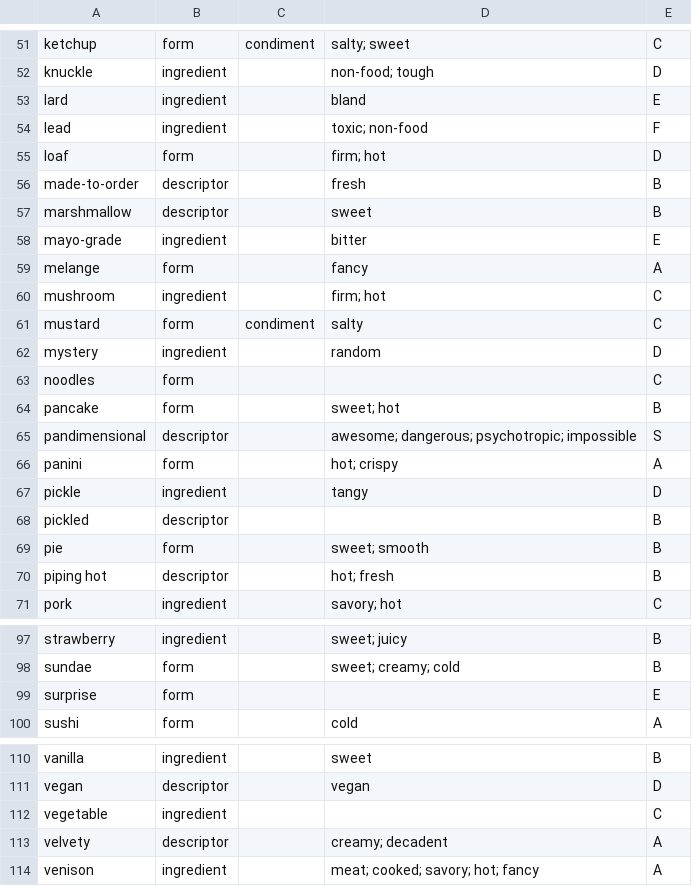
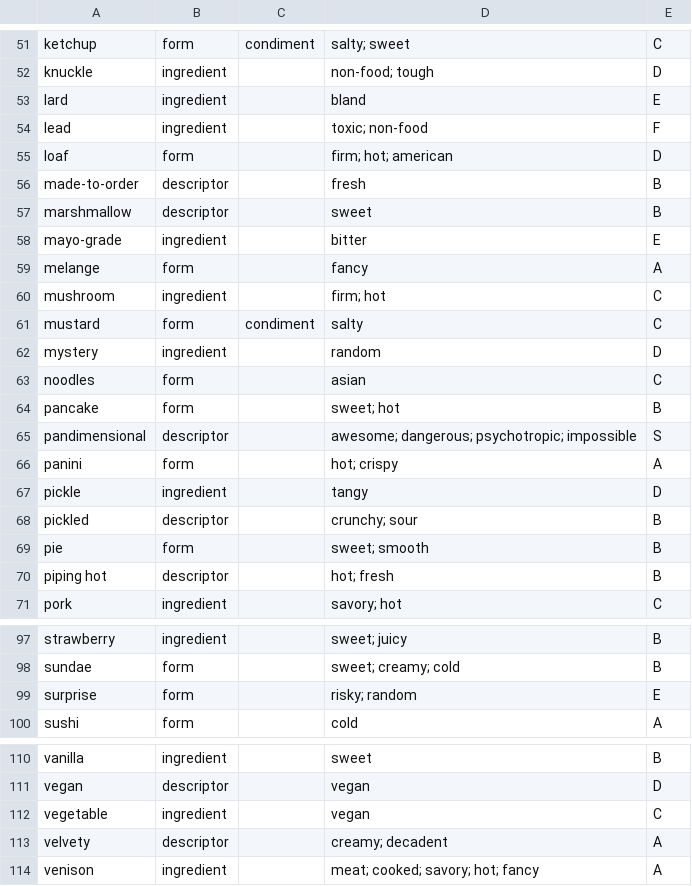
Before and after one commit to schwin42/Buffet-Hero, a CSV file: Assets/Data/Buffet Hero - Food Attributes.csv, drawn as a sheet; only a part is shown, gaps mark what is left out; the diff covers the shown part only.

```diff
--- a/Assets/Data/Buffet Hero - Food Attributes.csv
+++ b/Assets/Data/Buffet Hero - Food Attributes.csv
@@ -54,3 +54,3 @@ lard,ingredient,,bland,E
 lead,ingredient,,toxic; non-food,F
-loaf,form,,firm; hot,D
+loaf,form,,firm; hot; american,D
 made-to-order,descriptor,,fresh,B
@@ -62,3 +62,3 @@ mustard,form,condiment,salty,C
 mystery,ingredient,,random,D
-noodles,form,,,C
+noodles,form,,asian,C
 pancake,form,,sweet; hot,B
@@ -67,3 +67,3 @@ panini,form,,hot; crispy,A
 pickle,ingredient,,tangy,D
-pickled,descriptor,,,B
+pickled,descriptor,,crunchy; sour,B
 pie,form,,sweet; smooth,B
@@ -98,3 +98,3 @@ strawberry,ingredient,,sweet; juicy,B
 sundae,form,,sweet; creamy; cold,B
-surprise,form,,,E
+surprise,form,,risky; random,E
 sushi,form,,cold,A
@@ -111,3 +111,3 @@ vanilla,ingredient,,sweet,B
 vegan,descriptor,,vegan,D
-vegetable,ingredient,,,C
+vegetable,ingredient,,vegan,C
 velvety,descriptor,,creamy; decadent,A
```
Also changed, not shown: 11 added rows, 1 removed row and 3 edited cells elsewhere in this file, Assets/Data/Buffet Hero - Tags.csv, 22 other files.
